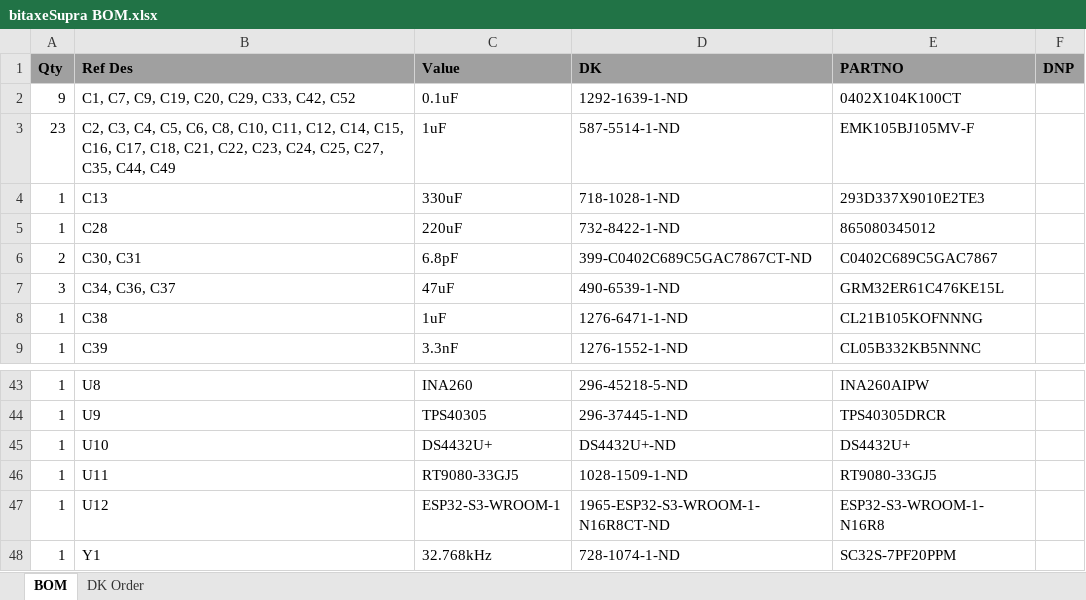
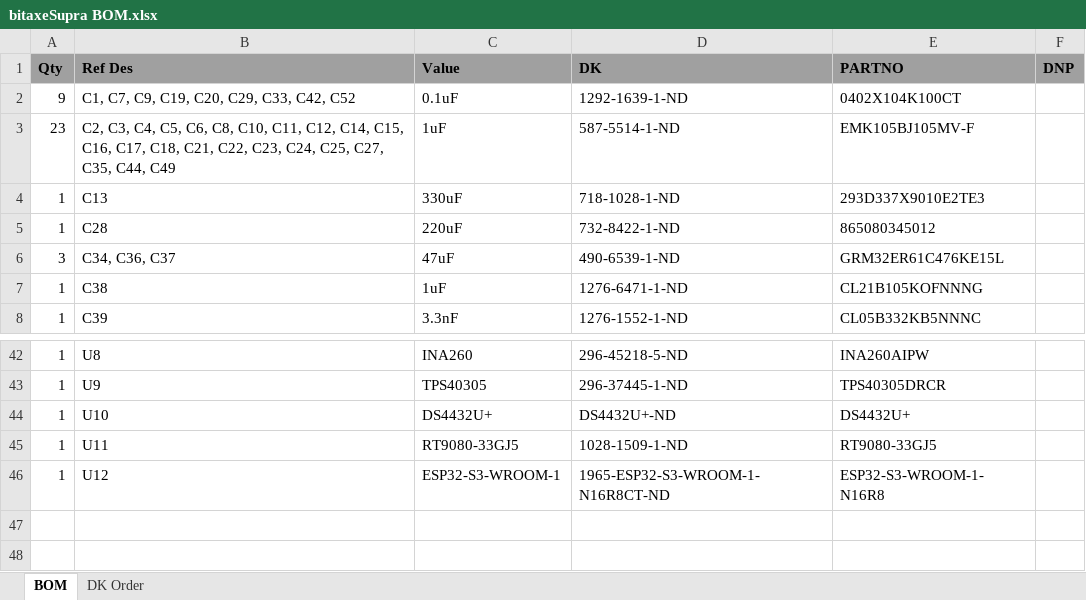
Before and after one commit to skot/bitaxe, an Excel workbook: Manufacturing Files/bitaxeSupra BOM.xlsx, sheet BOM, drawn as a sheet; only a part is shown, gaps mark what is left out; values as stored, in another font and other column widths than the file's, no borders; the diff names each change by its address in the sheet, - before the commit and + after, or states it on an @@ line.

```diff
--- a/Manufacturing Files/bitaxeSupra BOM.xlsx (sheet BOM)
+++ b/Manufacturing Files/bitaxeSupra BOM.xlsx (sheet BOM)
-row 6: 2 | C30, C31 | 6.8pF | 399-C0402C689C5GAC7867CT-ND | C0402C689C5GAC7867
-row 48: 1 | Y1 | 32.768kHz | 728-1074-1-ND | SC32S-7PF20PPM
```
Also changed, not shown: sheet DK Order, 7 other files.
